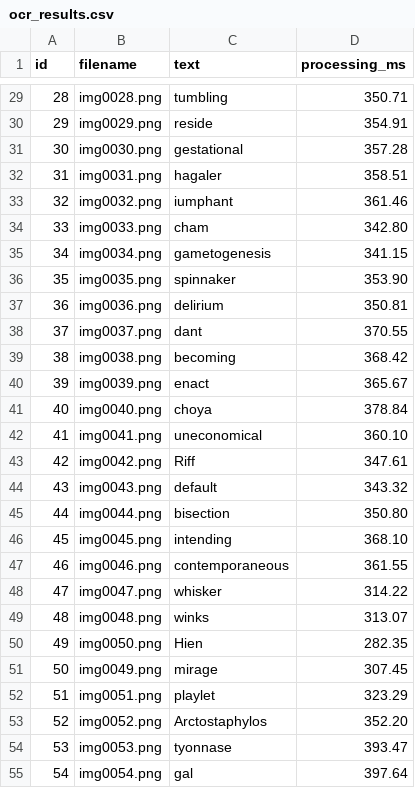
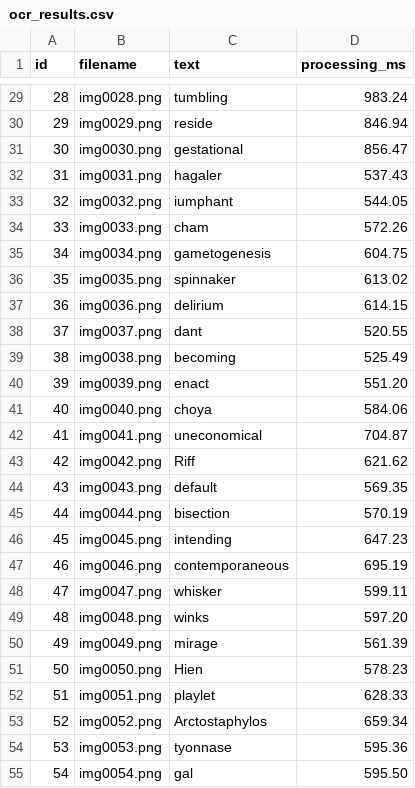
Before and after one commit to marxandreadiane/MSOPESY-Parallel-Programming, a CSV file: outputs/ocr_results.csv, drawn as a sheet; only a part is shown, gaps mark what is left out; the diff covers the shown part only.

```diff
--- a/outputs/ocr_results.csv
+++ b/outputs/ocr_results.csv
@@ -29,27 +29,27 @@ id,filename,text,processing_ms
-28,img0028.png,tumbling,350.71
-29,img0029.png,reside,354.91
-30,img0030.png,gestational,357.28
-31,img0031.png,hagaler,358.51
-32,img0032.png,iumphant,361.46
-33,img0033.png,cham,342.80
-34,img0034.png,gametogenesis,341.15
-35,img0035.png,spinnaker,353.90
-36,img0036.png,delirium,350.81
-37,img0037.png,dant,370.55
-38,img0038.png,becoming,368.42
-39,img0039.png,enact,365.67
-40,img0040.png,choya,378.84
-41,img0041.png,uneconomical,360.10
-42,img0042.png,Riff,347.61
-43,img0043.png,default,343.32
-44,img0044.png,bisection,350.80
-45,img0045.png,intending,368.10
-46,img0046.png,contemporaneous,361.55
-47,img0047.png,whisker,314.22
-48,img0048.png,winks,313.07
-49,img0050.png,Hien,282.35
-50,img0049.png,mirage,307.45
-51,img0051.png,playlet,323.29
-52,img0052.png,Arctostaphylos,352.20
-53,img0053.png,tyonnase,393.47
-54,img0054.png,gal,397.64
+28,img0028.png,tumbling,983.24
+29,img0029.png,reside,846.94
+30,img0030.png,gestational,856.47
+31,img0031.png,hagaler,537.43
+32,img0032.png,iumphant,544.05
+33,img0033.png,cham,572.26
+34,img0034.png,gametogenesis,604.75
+35,img0035.png,spinnaker,613.02
+36,img0036.png,delirium,614.15
+37,img0037.png,dant,520.55
+38,img0038.png,becoming,525.49
+39,img0039.png,enact,551.20
+40,img0040.png,choya,584.06
+41,img0041.png,uneconomical,704.87
+42,img0042.png,Riff,621.62
+43,img0043.png,default,569.35
+44,img0044.png,bisection,570.19
+45,img0045.png,intending,647.23
+46,img0046.png,contemporaneous,695.19
+47,img0047.png,whisker,599.11
+48,img0048.png,winks,597.20
+49,img0049.png,mirage,561.39
+50,img0050.png,Hien,578.23
+51,img0051.png,playlet,628.33
+52,img0052.png,Arctostaphylos,659.34
+53,img0053.png,tyonnase,595.36
+54,img0054.png,gal,595.50
```
Also changed, not shown: 97 edited cells elsewhere in this file, 2 other files.
